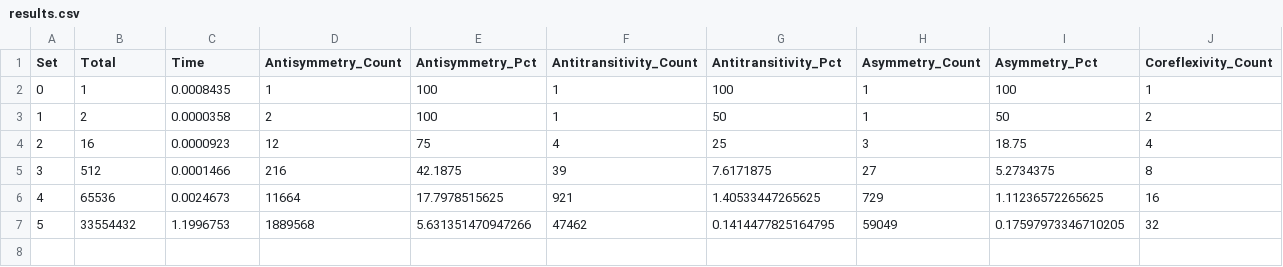
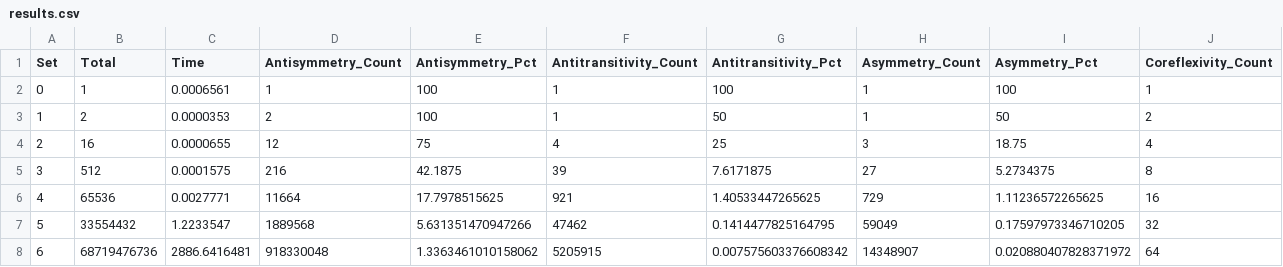
Before and after one commit to arielkeren/relprop, a CSV file: results.csv, drawn as a sheet; only a part is shown; rows hold the shown columns only; the diff names each change by its address in the sheet, - before the commit and + after, or states it on an @@ line.

```diff
--- a/results.csv
+++ b/results.csv
-C2 (Time): 0.0008435
+C2 (Time): 0.0006561
-C3 (Time): 0.0000358
+C3 (Time): 0.0000353
-C4 (Time): 0.0000923
+C4 (Time): 0.0000655
-C5 (Time): 0.0001466
+C5 (Time): 0.0001575
-C6 (Time): 0.0024673
+C6 (Time): 0.0027771
-C7 (Time): 1.1996753
+C7 (Time): 1.2233547
+row 8: 6 | 68719476736 | 2886.6416481 | 918330048 | 1.3363461010158062 | 5205915 | 0.007575603376608342 | 14348907 | 0.020880407828371972 | 64
```
Also changed, not shown: 1 other file.
